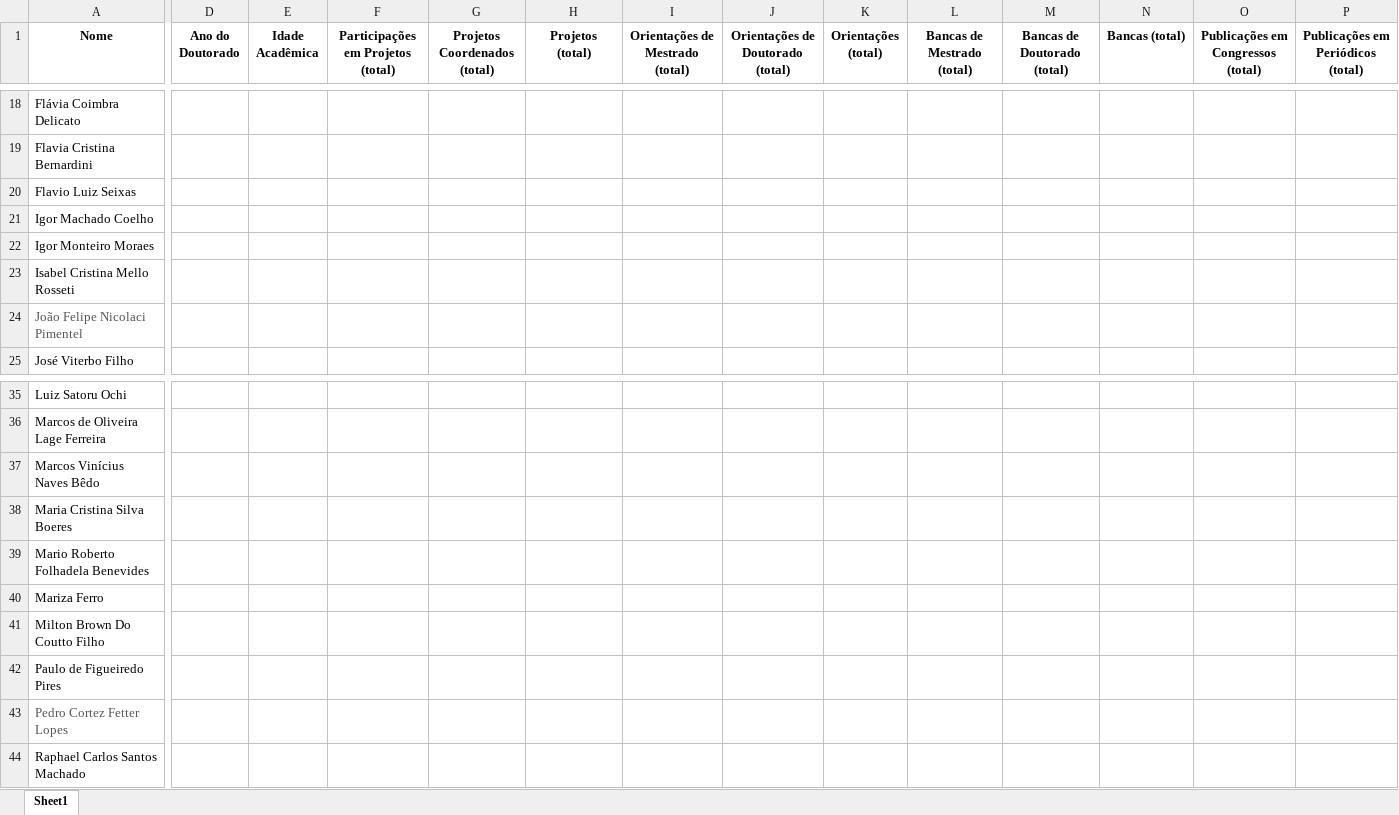
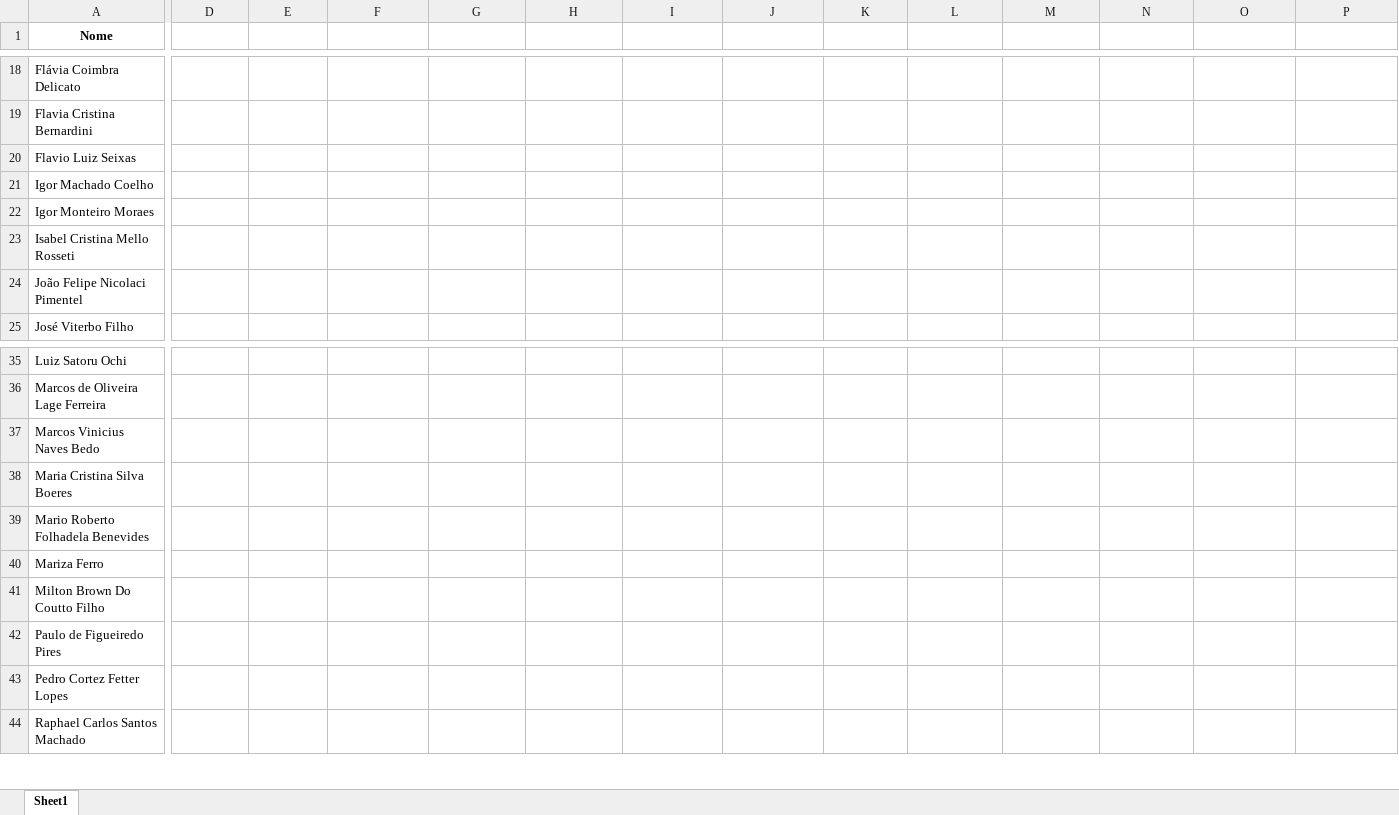
Before and after one commit to gems-uff/perfil, an Excel workbook: resources/pgc.xlsx, sheet Sheet1, drawn as a sheet; only a part is shown, gaps mark what is left out; values as stored, in another font and other column widths than the file's, no borders; the diff covers the shown part only; the diff names each change by its address in the sheet, - before the commit and + after, or states it on an @@ line.

Commit message:
Fix scholar id

```diff
--- a/resources/pgc.xlsx (sheet Sheet1)
+++ b/resources/pgc.xlsx (sheet Sheet1)
-D1: Ano do Doutorado
+D1: (empty)
-E1: Idade Acadêmica
+E1: (empty)
-F1: Participações em Projetos (total)
+F1: (empty)
-G1: Projetos Coordenados (total)
+G1: (empty)
-H1: Projetos (total)
+H1: (empty)
-I1: Orientações de Mestrado (total)
+I1: (empty)
-J1: Orientações de Doutorado (total)
+J1: (empty)
-K1: Orientações (total)
+K1: (empty)
-L1: Bancas de Mestrado (total)
+L1: (empty)
-M1: Bancas de Doutorado (total)
+M1: (empty)
-N1: Bancas (total)
+N1: (empty)
-O1: Publicações em Congressos (total)
+O1: (empty)
-P1: Publicações em Periódicos (total)
+P1: (empty)
-A24 text colour: #555555
+A24 text colour: black
-A37 (Nome): Marcos Vinícius Naves Bêdo
+A37 (Nome): Marcos Vinicius Naves Bedo
-A43 text colour: #555555
+A43 text colour: black
```
Also changed, not shown: 38 edited cells elsewhere in this sheet.
